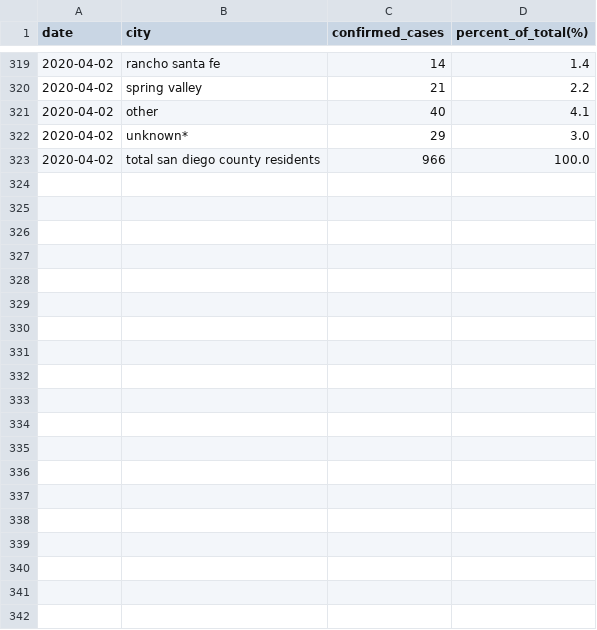
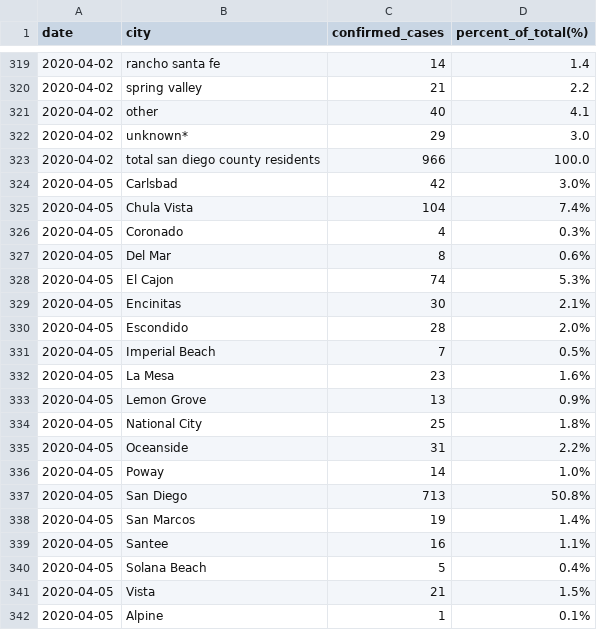
Before and after one commit to opensandiego/sandiego-covid-data, a CSV file: sd_daily_city_summary.csv, drawn as a sheet; only a part is shown, gaps mark what is left out; the diff covers the shown part only; the diff names each change by its address in the sheet, - before the commit and + after, or states it on an @@ line.

```diff
--- a/sd_daily_city_summary.csv
+++ b/sd_daily_city_summary.csv
+row 324: 2020-04-05 | Carlsbad | 42 | 3.0%
+row 325: 2020-04-05 | Chula Vista | 104 | 7.4%
+row 326: 2020-04-05 | Coronado | 4 | 0.3%
+row 327: 2020-04-05 | Del Mar | 8 | 0.6%
+row 328: 2020-04-05 | El Cajon | 74 | 5.3%
+row 329: 2020-04-05 | Encinitas | 30 | 2.1%
+row 330: 2020-04-05 | Escondido | 28 | 2.0%
+row 331: 2020-04-05 | Imperial Beach | 7 | 0.5%
+row 332: 2020-04-05 | La Mesa | 23 | 1.6%
+row 333: 2020-04-05 | Lemon Grove | 13 | 0.9%
+row 334: 2020-04-05 | National City | 25 | 1.8%
+row 335: 2020-04-05 | Oceanside | 31 | 2.2%
+row 336: 2020-04-05 | Poway | 14 | 1.0%
+row 337: 2020-04-05 | San Diego | 713 | 50.8%
+row 338: 2020-04-05 | San Marcos | 19 | 1.4%
+row 339: 2020-04-05 | Santee | 16 | 1.1%
+row 340: 2020-04-05 | Solana Beach | 5 | 0.4%
+row 341: 2020-04-05 | Vista | 21 | 1.5%
+row 342: 2020-04-05 | Alpine | 1 | 0.1%
```
Also changed, not shown: 15 added rows elsewhere in this file, sd_daily_zipcode_summary.csv, 3 other files.
